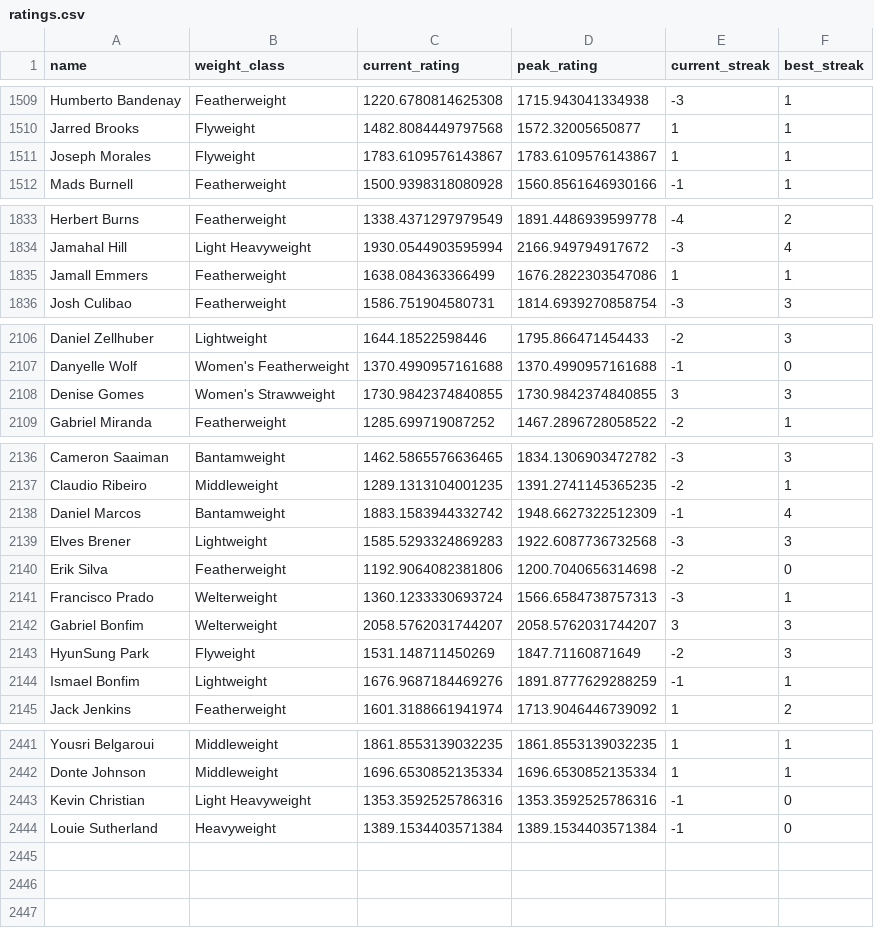
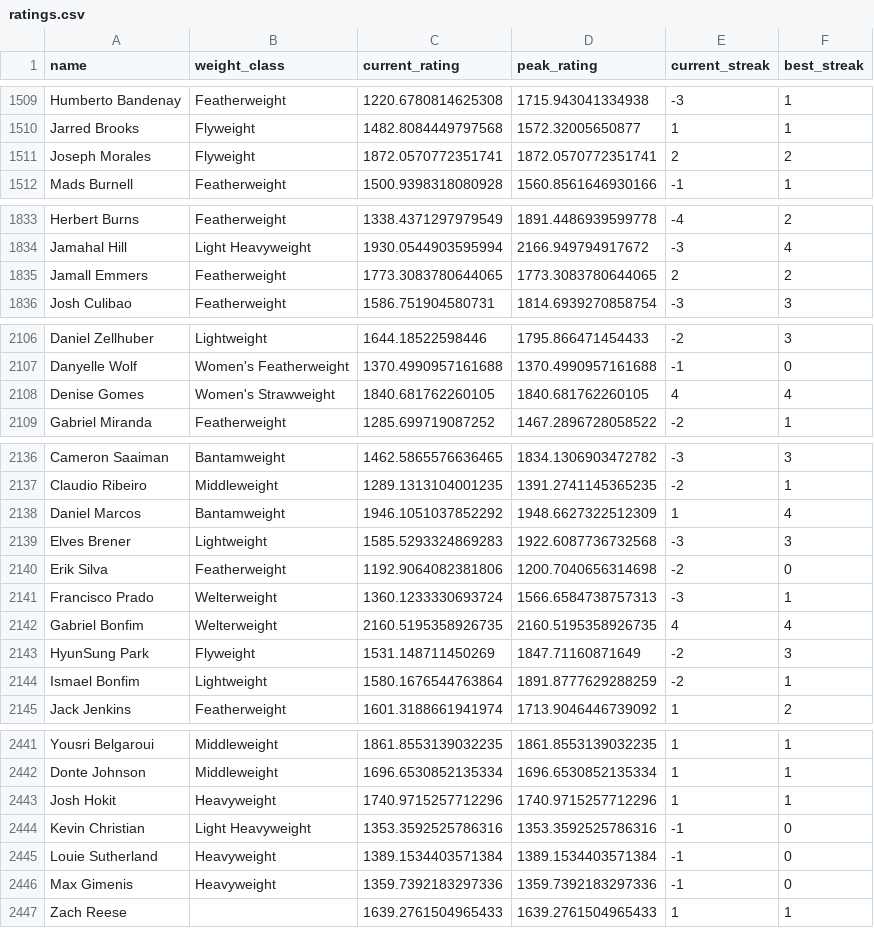
Before and after one commit to kliuc/ufc-glicko-2, a CSV file: data/ratings.csv, drawn as a sheet; only a part is shown, gaps mark what is left out; the diff covers the shown part only.

```diff
--- a/data/ratings.csv
+++ b/data/ratings.csv
@@ -1510,3 +1510,3 @@ Humberto Bandenay,Featherweight,1220.6780814625308,1715.943041334938,-3,1
 Jarred Brooks,Flyweight,1482.8084449797568,1572.32005650877,1,1
-Joseph Morales,Flyweight,1783.6109576143867,1783.6109576143867,1,1
+Joseph Morales,Flyweight,1872.0570772351741,1872.0570772351741,2,2
 Mads Burnell,Featherweight,1500.9398318080928,1560.8561646930166,-1,1
@@ -1834,3 +1834,3 @@ Herbert Burns,Featherweight,1338.4371297979549,1891.4486939599778,-4,2
 Jamahal Hill,Light Heavyweight,1930.0544903595994,2166.949794917672,-3,4
-Jamall Emmers,Featherweight,1638.084363366499,1676.2822303547086,1,1
+Jamall Emmers,Featherweight,1773.3083780644065,1773.3083780644065,2,2
 Josh Culibao,Featherweight,1586.751904580731,1814.6939270858754,-3,3
@@ -2107,3 +2107,3 @@ Daniel Zellhuber,Lightweight,1644.18522598446,1795.866471454433,-2,3
 Danyelle Wolf,Women's Featherweight,1370.4990957161688,1370.4990957161688,-1,0
-Denise Gomes,Women's Strawweight,1730.9842374840855,1730.9842374840855,3,3
+Denise Gomes,Women's Strawweight,1840.681762260105,1840.681762260105,4,4
 Gabriel Miranda,Featherweight,1285.699719087252,1467.2896728058522,-2,1
@@ -2137,3 +2137,3 @@ Cameron Saaiman,Bantamweight,1462.5865576636465,1834.1306903472782,-3,3
 Claudio Ribeiro,Middleweight,1289.1313104001235,1391.2741145365235,-2,1
-Daniel Marcos,Bantamweight,1883.1583944332742,1948.6627322512309,-1,4
+Daniel Marcos,Bantamweight,1946.1051037852292,1948.6627322512309,1,4
 Elves Brener,Lightweight,1585.5293324869283,1922.6087736732568,-3,3
@@ -2141,5 +2141,5 @@ Erik Silva,Featherweight,1192.9064082381806,1200.7040656314698,-2,0
 Francisco Prado,Welterweight,1360.1233330693724,1566.6584738757313,-3,1
-Gabriel Bonfim,Welterweight,2058.5762031744207,2058.5762031744207,3,3
+Gabriel Bonfim,Welterweight,2160.5195358926735,2160.5195358926735,4,4
 HyunSung Park,Flyweight,1531.148711450269,1847.71160871649,-2,3
-Ismael Bonfim,Lightweight,1676.9687184469276,1891.8777629288259,-1,1
+Ismael Bonfim,Lightweight,1580.1676544763864,1891.8777629288259,-2,1
 Jack Jenkins,Featherweight,1601.3188661941974,1713.9046446739092,1,2
@@ -2442,3 +2442,6 @@ Yousri Belgaroui,Middleweight,1861.8553139032235,1861.8553139032235,1,1
 Donte Johnson,Middleweight,1696.6530852135334,1696.6530852135334,1,1
+Josh Hokit,Heavyweight,1740.9715257712296,1740.9715257712296,1,1
 Kevin Christian,Light Heavyweight,1353.3592525786316,1353.3592525786316,-1,0
 Louie Sutherland,Heavyweight,1389.1534403571384,1389.1534403571384,-1,0
+Max Gimenis,Heavyweight,1359.7392183297336,1359.7392183297336,-1,0
+Zach Reese,,1639.2761504965433,1639.2761504965433,1,1
```
Also changed, not shown: 38 edited cells elsewhere in this file, 3 other files.
